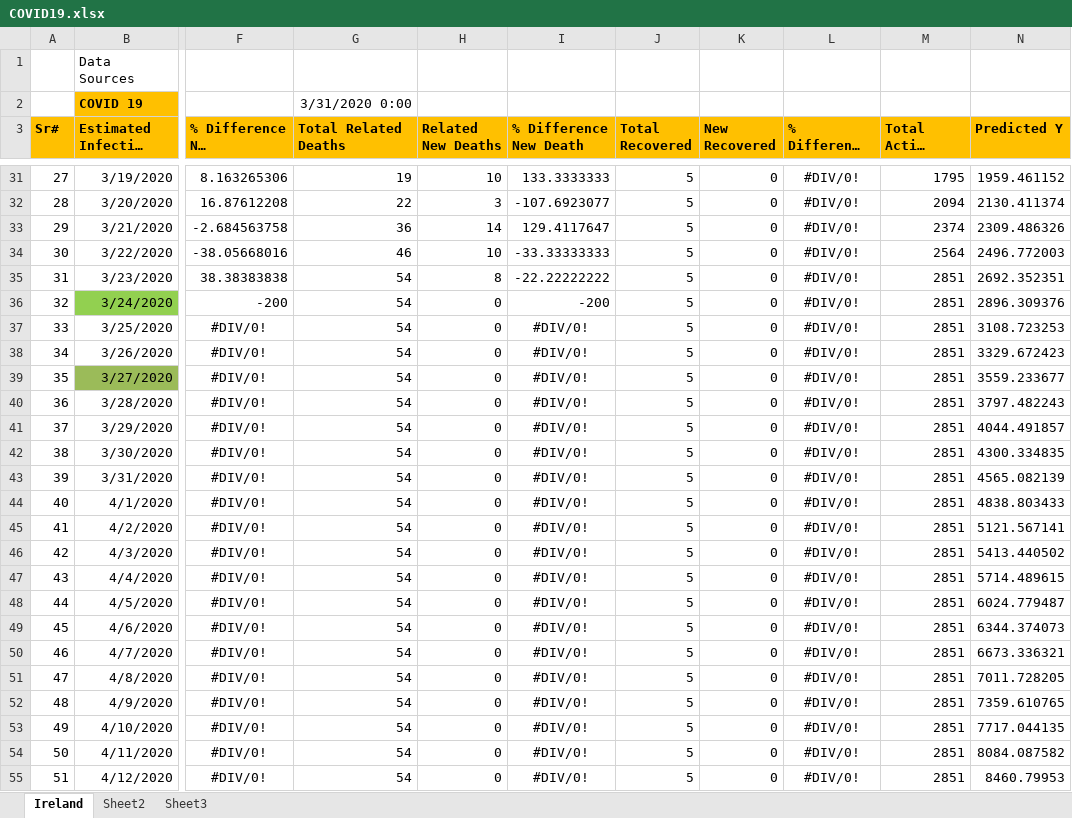
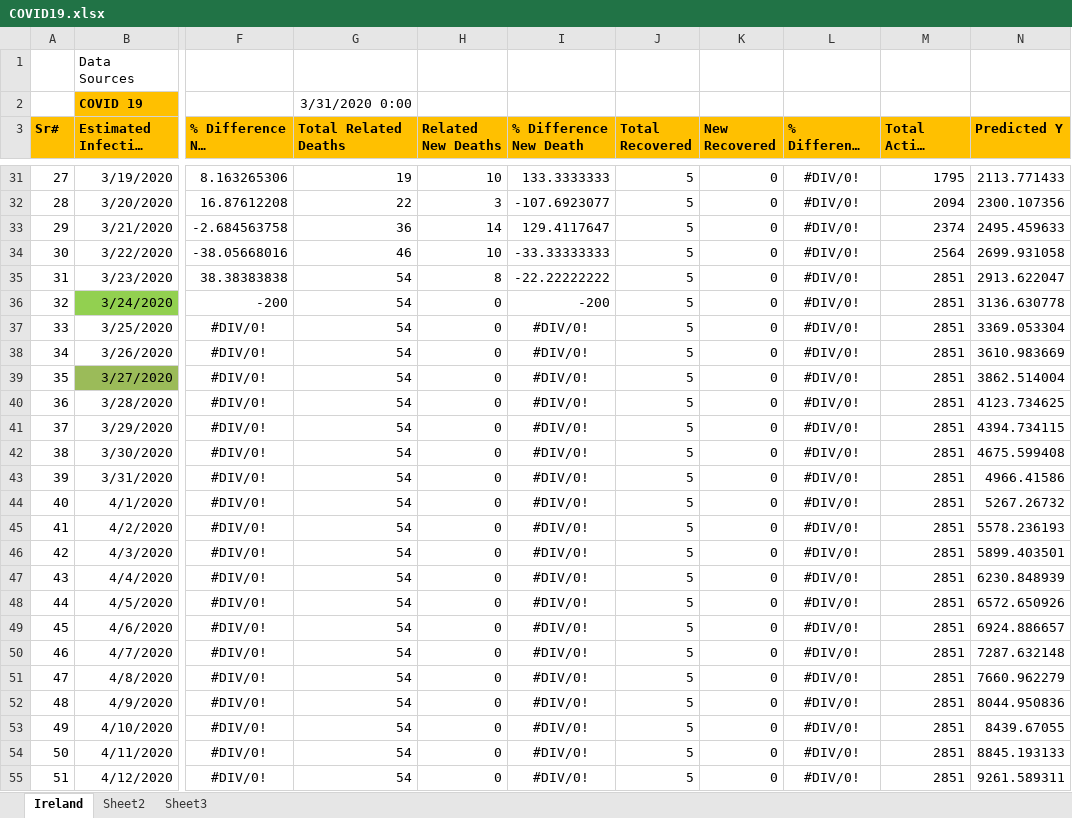
Before and after one commit to farrukhmpk/covid19-analysis-ire, an Excel workbook: COVID19.xlsx, sheet Ireland, drawn as a sheet; only a part is shown, gaps mark what is left out; long unchanged cells end in …; values as stored, in another font and other column widths than the file's, no borders; charts and pictures and conditional formats not drawn; the diff covers the shown part only; the diff names each change by its address in the sheet, - before the commit and + after, or states it on an @@ line.

```diff
--- a/COVID19.xlsx (sheet Ireland)
+++ b/COVID19.xlsx (sheet Ireland)
-N31 (Predicted Y): 1959.461152
+N31 (Predicted Y): 2113.771433
-N32 (Predicted Y): 2130.411374
+N32 (Predicted Y): 2300.107356
-N33 (Predicted Y): 2309.486326
+N33 (Predicted Y): 2495.459633
-N34 (Predicted Y): 2496.772003
+N34 (Predicted Y): 2699.931058
-N35 (Predicted Y): 2692.352351
+N35 (Predicted Y): 2913.622047
-N36 (Predicted Y): 2896.309376
+N36 (Predicted Y): 3136.630778
-N37 (Predicted Y): 3108.723253
+N37 (Predicted Y): 3369.053304
-N38 (Predicted Y): 3329.672423
+N38 (Predicted Y): 3610.983669
-N39 (Predicted Y): 3559.233677
+N39 (Predicted Y): 3862.514004
-N40 (Predicted Y): 3797.482243
+N40 (Predicted Y): 4123.734625
-N41 (Predicted Y): 4044.491857
+N41 (Predicted Y): 4394.734115
-N42 (Predicted Y): 4300.334835
+N42 (Predicted Y): 4675.599408
-N43 (Predicted Y): 4565.082139
+N43 (Predicted Y): 4966.41586
-N44 (Predicted Y): 4838.803433
+N44 (Predicted Y): 5267.26732
-N45 (Predicted Y): 5121.567141
+N45 (Predicted Y): 5578.236193
-N46 (Predicted Y): 5413.440502
+N46 (Predicted Y): 5899.403501
-N47 (Predicted Y): 5714.489615
+N47 (Predicted Y): 6230.848939
-N48 (Predicted Y): 6024.779487
+N48 (Predicted Y): 6572.650926
-N49 (Predicted Y): 6344.374073
+N49 (Predicted Y): 6924.886657
-N50 (Predicted Y): 6673.336321
+N50 (Predicted Y): 7287.632148
-N51 (Predicted Y): 7011.728205
+N51 (Predicted Y): 7660.962279
-N52 (Predicted Y): 7359.610765
+N52 (Predicted Y): 8044.950836
-N53 (Predicted Y): 7717.044135
+N53 (Predicted Y): 8439.67055
-N54 (Predicted Y): 8084.087582
+N54 (Predicted Y): 8845.193133
-N55 (Predicted Y): 8460.79953
+N55 (Predicted Y): 9261.589311
```
Also changed, not shown: 263 edited cells elsewhere in this sheet, charts or pictures.
